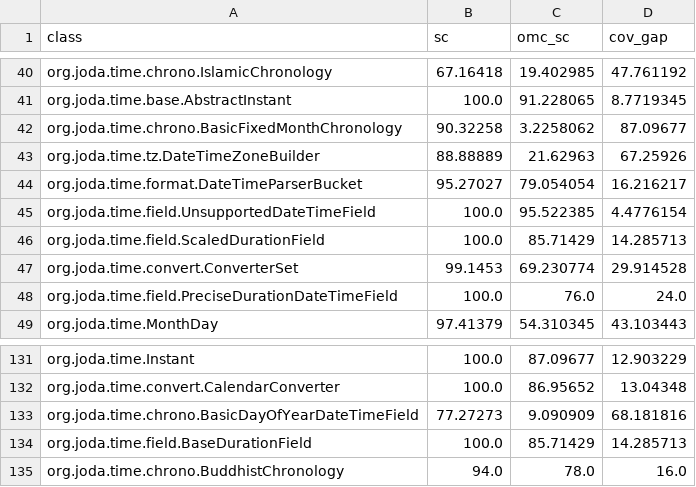
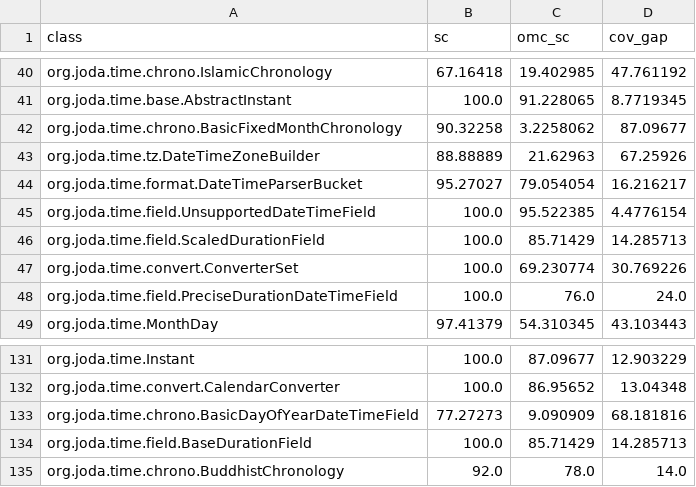
Before and after one commit to zenpoet/zenpoet.github.io, a CSV file: data/omc_sc_per_class.csv, drawn as a sheet; only a part is shown, gaps mark what is left out.

```diff
--- a/data/omc_sc_per_class.csv
+++ b/data/omc_sc_per_class.csv
@@ -46,3 +46,3 @@ org.joda.time.field.UnsupportedDateTimeField,100.0,95.522385,4.4776154
 org.joda.time.field.ScaledDurationField,100.0,85.71429,14.285713
-org.joda.time.convert.ConverterSet,99.1453,69.230774,29.914528
+org.joda.time.convert.ConverterSet,100.0,69.230774,30.769226
 org.joda.time.field.PreciseDurationDateTimeField,100.0,76.0,24.0
@@ -134,2 +134,2 @@ org.joda.time.chrono.BasicDayOfYearDateTimeField,77.27273,9.090909,68.181816
 org.joda.time.field.BaseDurationField,100.0,85.71429,14.285713
-org.joda.time.chrono.BuddhistChronology,94.0,78.0,16.0
+org.joda.time.chrono.BuddhistChronology,92.0,78.0,14.0
```
Also changed, not shown: data/sc_per_class.csv, data/sc_per_method.csv, 2 other files.
